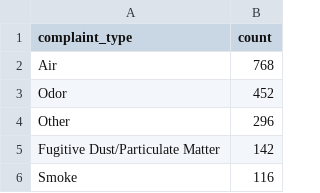
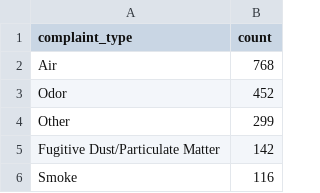
Before and after one commit to sandrafish/live-nicar-pipeline, a CSV file: exported_data/complaint_type_frequency.csv, drawn as a sheet; only a part is shown.

```diff
--- a/exported_data/complaint_type_frequency.csv
+++ b/exported_data/complaint_type_frequency.csv
@@ -3,3 +3,3 @@ Air,768
 Odor,452
-Other,296
+Other,299
 Fugitive Dust/Particulate Matter,142
```
Also changed, not shown: exported_data/all_complaints.csv, exported_data/invalid_counties.csv, 1 other file.
